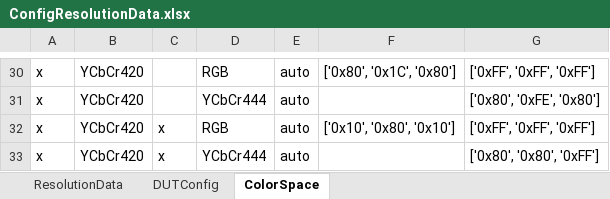
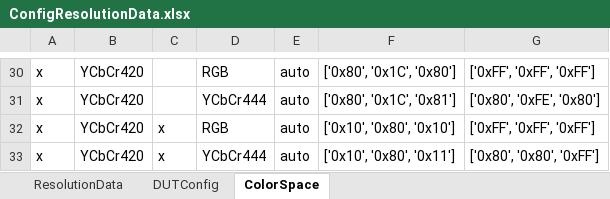
Before and after one commit to simondavier/hm_day, an Excel workbook: hdmi_hdbt_test_suite/ConfigResolutionData.xlsx, sheet ColorSpace, drawn as a sheet; only a part is shown, gaps mark what is left out; values as stored, in another font and other column widths than the file's, no borders; the diff covers the shown part only; the diff names each change by its address in the sheet, - before the commit and + after, or states it on an @@ line.

```diff
--- a/hdmi_hdbt_test_suite/ConfigResolutionData.xlsx (sheet ColorSpace)
+++ b/hdmi_hdbt_test_suite/ConfigResolutionData.xlsx (sheet ColorSpace)
-F31: (empty)
+F31: ['0x80', '0x1C', '0x81']
-F33: (empty)
+F33: ['0x10', '0x80', '0x11']
```
Also changed, not shown: 14 edited cells elsewhere in this sheet, sheet ResolutionData, sheet DUTConfig, hidden cells, 2 other files.
